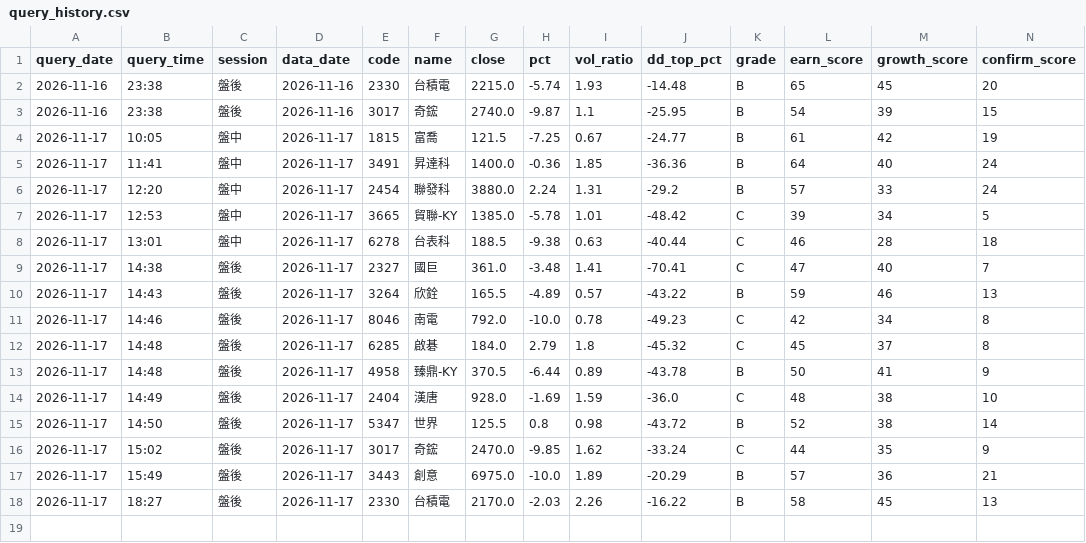
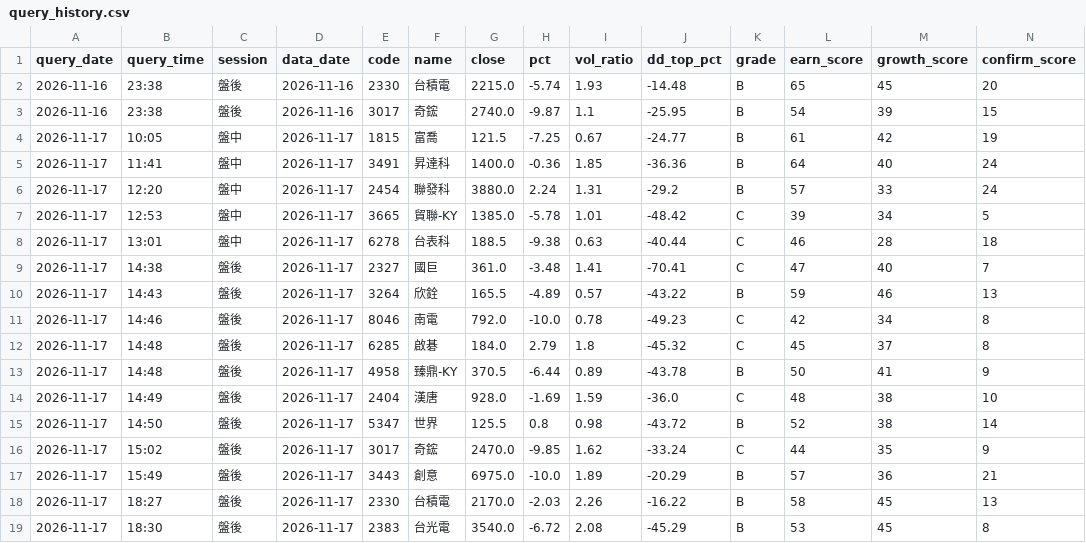
Before and after one commit to bios12-huang/stock-report-pages, a CSV file: data/query_history.csv, drawn as a sheet; only a part is shown; rows hold the shown columns only; the diff names each change by its address in the sheet, - before the commit and + after, or states it on an @@ line.

Commit message:
log 2383 (2026-11-17 盤後)

```diff
--- a/data/query_history.csv
+++ b/data/query_history.csv
+row 19: 2026-11-17 | 18:30 | 盤後 | 2026-11-17 | 2383 | 台光電 | 3540.0 | -6.72 | 2.08 | -45.29 | B | 53 | 45 | 8
```
